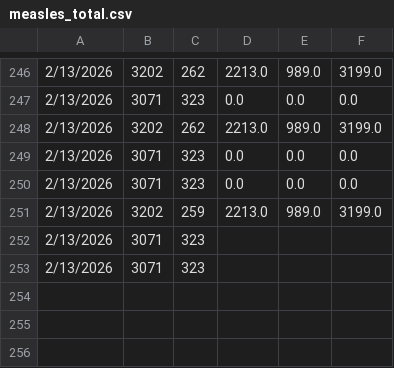
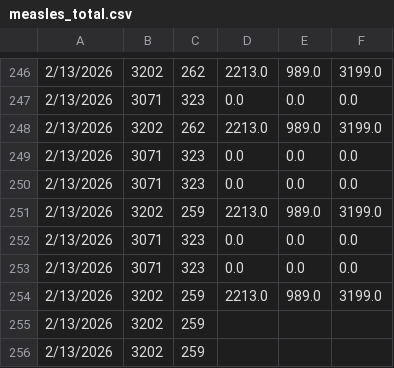
Before and after one commit to CSSEGISandData/measles_tracker_test, a CSV file: GitHub Ready Version/measles_total.csv, drawn as a sheet; only a part is shown, gaps mark what is left out; the diff names each change by its address in the sheet, - before the commit and + after, or states it on an @@ line.

Commit message:
Add files via upload

```diff
--- a/GitHub Ready Version/measles_total.csv
+++ b/GitHub Ready Version/measles_total.csv
-D252:D253: (empty)
+D252:D253: 0.0
-E252:E253: (empty)
+E252:E253: 0.0
-F252:F253: (empty)
+F252:F253: 0.0
+row 254: 2/13/2026 | 3202 | 259 | 2213.0 | 989.0 | 3199.0
+row 255: 2/13/2026 | 3202 | 259
+row 256: 2/13/2026 | 3202 | 259
```
